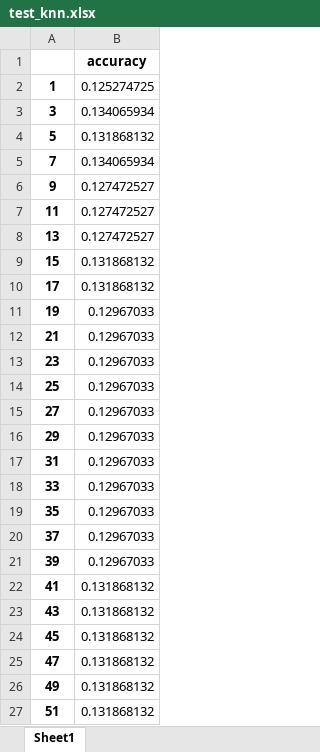
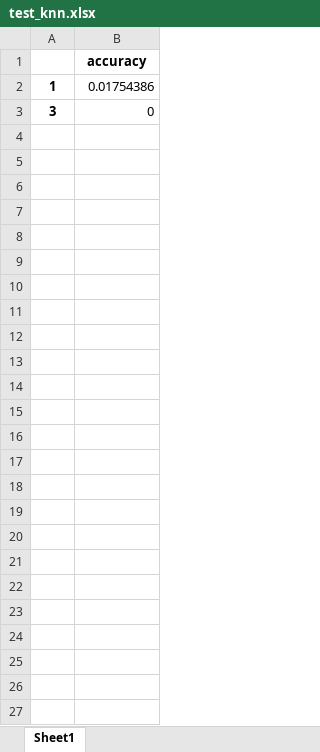
Before and after one commit to EunbiYoon/wh1, an Excel workbook: test_knn.xlsx, sheet Sheet1, drawn as a sheet; values as stored, in another font and other column widths than the file's, no borders; the diff names each change by its address in the sheet, - before the commit and + after, or states it on an @@ line.

```diff
--- a/test_knn.xlsx (sheet Sheet1)
+++ b/test_knn.xlsx (sheet Sheet1)
-B2: 0.125274725
+B2: 0.01754386
-B3: 0.134065934
+B3: 0
-row 4: 5 | 0.131868132
-row 5: 7 | 0.134065934
-row 6: 9 | 0.127472527
-row 7: 11 | 0.127472527
-row 8: 13 | 0.127472527
-row 9: 15 | 0.131868132
-row 10: 17 | 0.131868132
-row 11: 19 | 0.12967033
-row 12: 21 | 0.12967033
-row 13: 23 | 0.12967033
-row 14: 25 | 0.12967033
-row 15: 27 | 0.12967033
-row 16: 29 | 0.12967033
-row 17: 31 | 0.12967033
-row 18: 33 | 0.12967033
-row 19: 35 | 0.12967033
-row 20: 37 | 0.12967033
-row 21: 39 | 0.12967033
-row 22: 41 | 0.131868132
-row 23: 43 | 0.131868132
-row 24: 45 | 0.131868132
-row 25: 47 | 0.131868132
-row 26: 49 | 0.131868132
-row 27: 51 | 0.131868132
```
Also changed, not shown: accuracy_test.xlsx, accuracy_train.xlsx, 9 other files.
